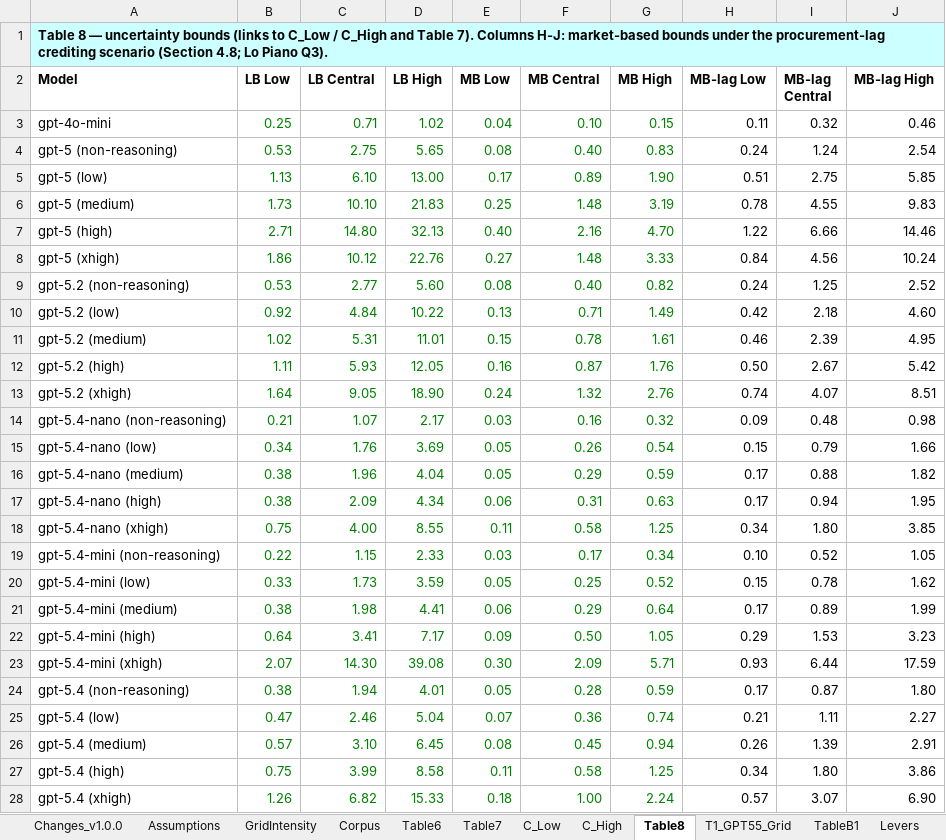
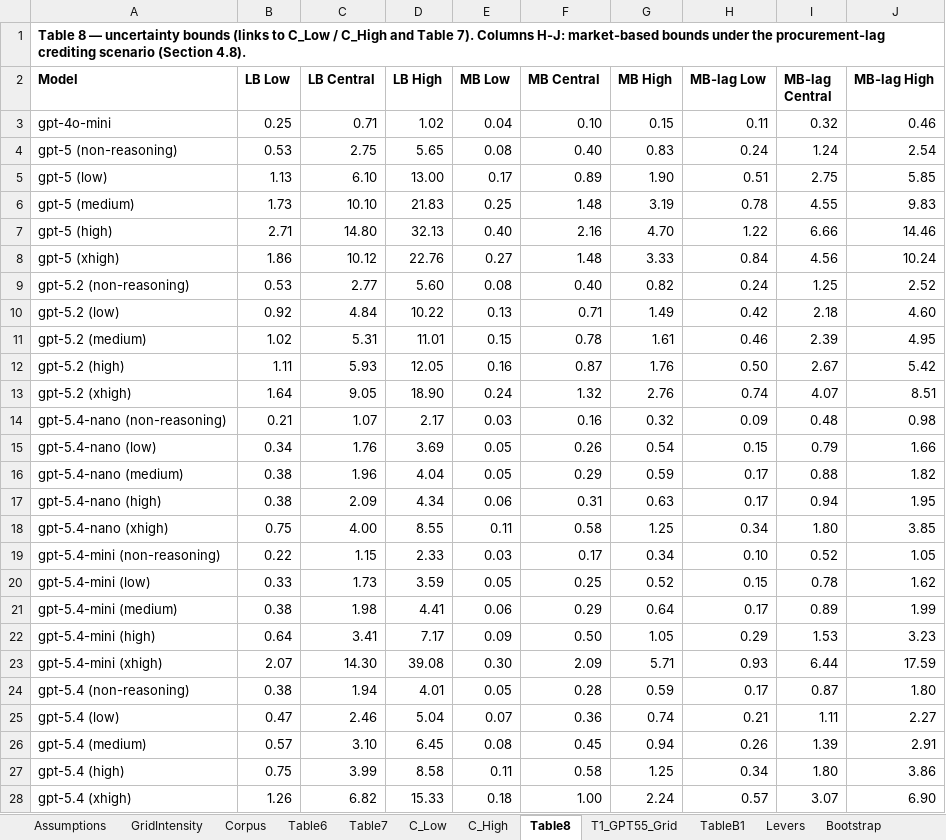
Before and after one commit to InferenceCarbon/inferencecarbon-framework, an Excel workbook: data/workbooks/OpenAIModelCalculations_v1.0.0.xlsx, sheet Table8, drawn as a sheet; only a part is shown; values as stored, in another font and other column widths than the file's, no borders; the diff covers the shown part only; the diff names each change by its address in the sheet, - before the commit and + after, or states it on an @@ line.

```diff
--- a/data/workbooks/OpenAIModelCalculations_v1.0.0.xlsx (sheet Table8)
+++ b/data/workbooks/OpenAIModelCalculations_v1.0.0.xlsx (sheet Table8)
-sheet tab: Changes_v1.0.0
-A1 (Model): …scenario (Section 4.8; Lo Piano Q3).
+A1 (Model): …scenario (Section 4.8).
-A1 fill: #CCFFFF
+A1 fill: none
-B3:G28 text colour: #008000
+B3:G28 text colour: black
```
Also changed, not shown: cell formats elsewhere in this sheet, sheet Bootstrap, sheet Levers, sheet Pinching, sheet RatioEnvelopes, sheet Corpus, sheet Table7, 8 more sheets, data/workbooks/PUE_Calculation_Aug2026.xlsx, 39 other files.
